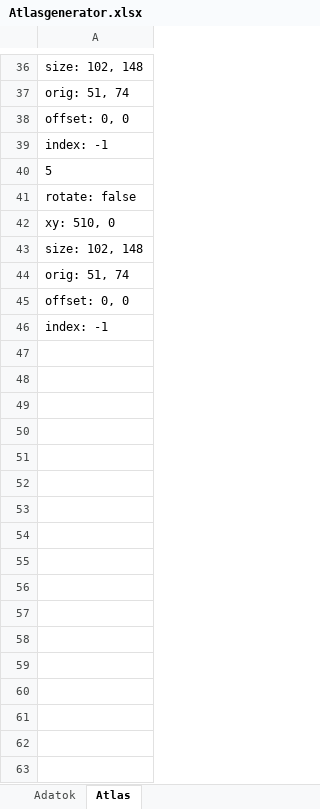
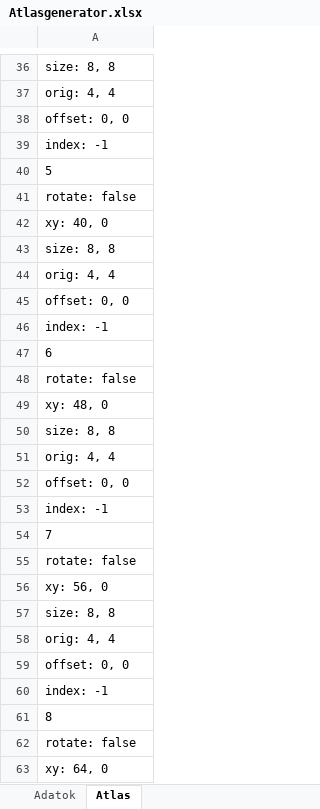
Before and after one commit to tuskeb/mester, an Excel workbook: android/assets/Atlasgenerator.xlsx, sheet Atlas, drawn as a sheet; only a part is shown, gaps mark what is left out; the shorter side is filled out with more unchanged rows; values as stored, in another font and other column widths than the file's, no borders; the diff covers the shown part only; the diff names each change by its address in the sheet, - before the commit and + after, or states it on an @@ line.

```diff
--- a/android/assets/Atlasgenerator.xlsx (sheet Atlas)
+++ b/android/assets/Atlasgenerator.xlsx (sheet Atlas)
-A36: size: 102, 148
+A36: size: 8, 8
-A37: orig: 51, 74
+A37: orig: 4, 4
-A42: xy: 510, 0
+A42: xy: 40, 0
-A43: size: 102, 148
+A43: size: 8, 8
-A44: orig: 51, 74
+A44: orig: 4, 4
+row 45: offset: 0, 0
+row 46: index: -1
+row 47: 6
+row 48: rotate: false
+row 49: xy: 48, 0
+row 50: size: 8, 8
+row 51: orig: 4, 4
+row 52: offset: 0, 0
+row 53: index: -1
+row 54: 7
+row 55: rotate: false
+row 56: xy: 56, 0
+row 57: size: 8, 8
+row 58: orig: 4, 4
+row 59: offset: 0, 0
+row 60: index: -1
+row 61: 8
+row 62: rotate: false
+row 63: xy: 64, 0
```
Also changed, not shown: 23 added rows and 13 edited cells elsewhere in this sheet, sheet Adatok, 14 other files.
